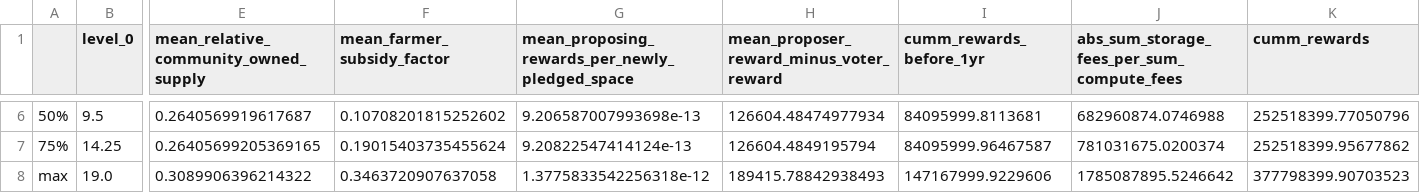
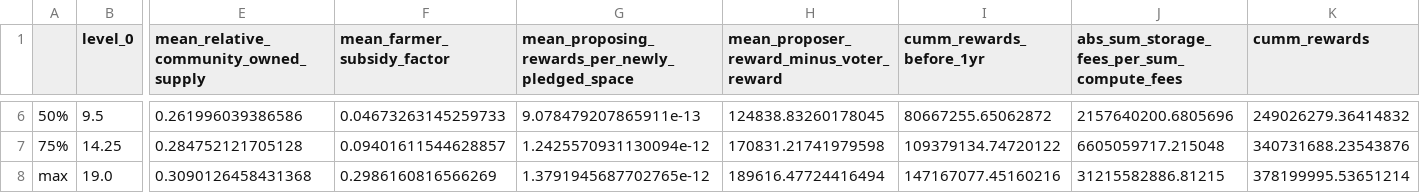
Before and after one commit to BlockScience/subspace, a CSV file: notebooks/workflows/psuu_trajectory_kpis_summarized.csv, drawn as a sheet; only a part is shown, gaps mark what is left out; the diff covers the shown part only; the diff names each change by its address in the sheet, - before the commit and + after, or states it on an @@ line.

```diff
--- a/notebooks/workflows/psuu_trajectory_kpis_summarized.csv
+++ b/notebooks/workflows/psuu_trajectory_kpis_summarized.csv
-E6: 0.2640569919617687
+E6: 0.261996039386586
-F6 (mean_farmer_subsidy_factor): 0.10708201815252602
+F6 (mean_farmer_subsidy_factor): 0.04673263145259733
-G6: 9.206587007993698e-13
+G6: 9.078479207865911e-13
-H6: 126604.48474977934
+H6: 124838.83260178045
-I6 (cumm_rewards_before_1yr): 84095999.8113681
+I6 (cumm_rewards_before_1yr): 80667255.65062872
-J6: 682960874.0746988
+J6: 2157640200.6805696
-K6 (cumm_rewards): 252518399.77050796
+K6 (cumm_rewards): 249026279.36414832
-E7: 0.26405699205369165
+E7: 0.284752121705128
-F7 (mean_farmer_subsidy_factor): 0.19015403735455624
+F7 (mean_farmer_subsidy_factor): 0.09401611544628857
-G7: 9.20822547414124e-13
+G7: 1.2425570931130094e-12
-H7: 126604.4849195794
+H7: 170831.21741979598
-I7 (cumm_rewards_before_1yr): 84095999.96467587
+I7 (cumm_rewards_before_1yr): 109379134.74720122
-J7: 781031675.0200374
+J7: 6605059717.215048
-K7 (cumm_rewards): 252518399.95677862
+K7 (cumm_rewards): 340731688.23543876
-E8: 0.3089906396214322
+E8: 0.3090126458431368
-F8 (mean_farmer_subsidy_factor): 0.3463720907637058
+F8 (mean_farmer_subsidy_factor): 0.2986160816566269
-G8: 1.3775833542256318e-12
+G8: 1.3791945687702765e-12
-H8: 189415.78842938493
+H8: 189616.47724416494
-I8 (cumm_rewards_before_1yr): 147167999.9229606
+I8 (cumm_rewards_before_1yr): 147167077.45160216
-J8: 1785087895.5246642
+J8: 31215582886.81215
-K8 (cumm_rewards): 377798399.90703523
+K8 (cumm_rewards): 378199995.53651214
```
Also changed, not shown: 30 edited cells elsewhere in this file, 2 other files.
